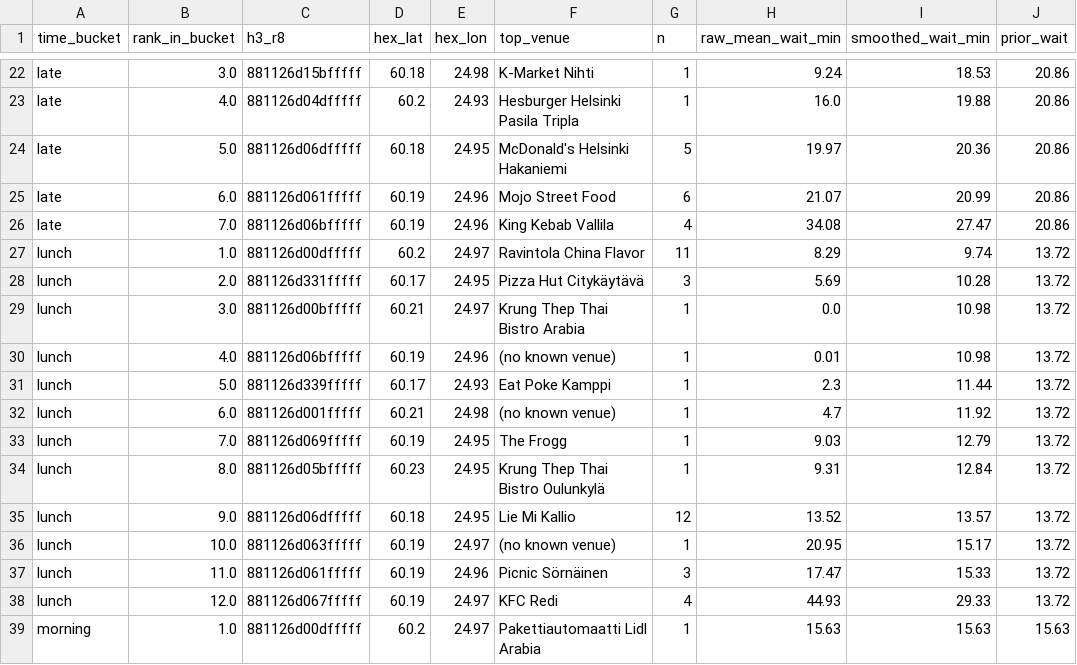
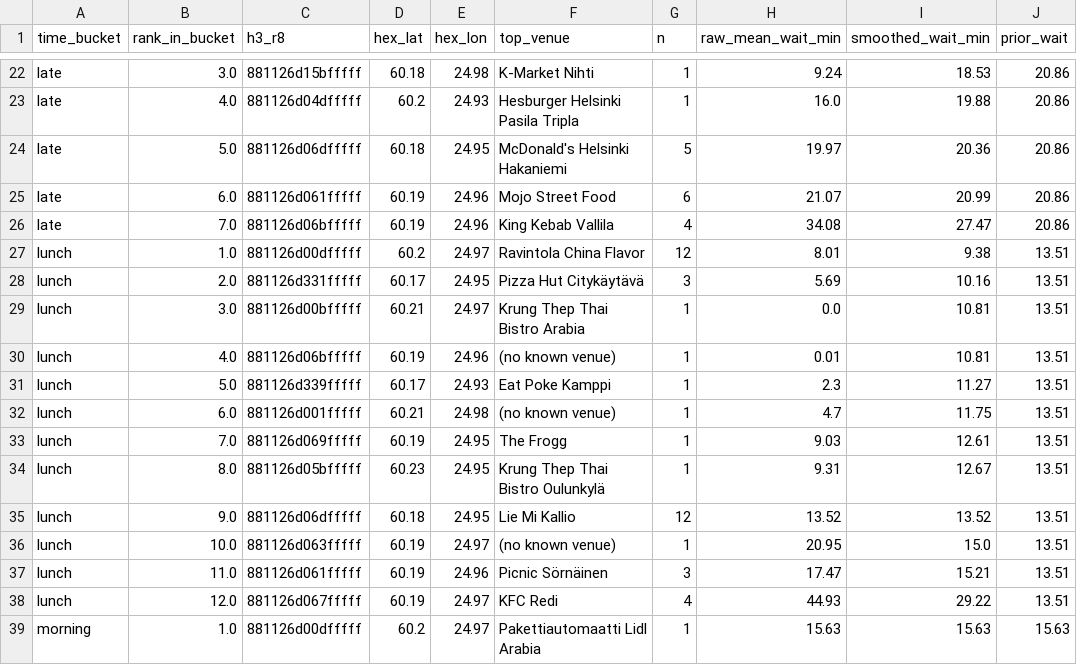
Before and after one commit to mdrifathahamed/spotorders, a CSV file: data/sample/spot_ranking.csv, drawn as a sheet; only a part is shown, gaps mark what is left out.

```diff
--- a/data/sample/spot_ranking.csv
+++ b/data/sample/spot_ranking.csv
@@ -26,14 +26,14 @@ late,6.0,881126d061fffff,60.19,24.96,Mojo Street Food,6,21.07,20.99,20.86
 late,7.0,881126d06bfffff,60.19,24.96,King Kebab Vallila,4,34.08,27.47,20.86
-lunch,1.0,881126d00dfffff,60.2,24.97,Ravintola China Flavor,11,8.29,9.74,13.72
-lunch,2.0,881126d331fffff,60.17,24.95,Pizza Hut Citykäytävä,3,5.69,10.28,13.72
-lunch,3.0,881126d00bfffff,60.21,24.97,Krung Thep Thai Bistro Arabia,1,0.0,10.98,13.72
-lunch,4.0,881126d06bfffff,60.19,24.96,(no known venue),1,0.01,10.98,13.72
-lunch,5.0,881126d339fffff,60.17,24.93,Eat Poke Kamppi,1,2.3,11.44,13.72
-lunch,6.0,881126d001fffff,60.21,24.98,(no known venue),1,4.7,11.92,13.72
-lunch,7.0,881126d069fffff,60.19,24.95,The Frogg,1,9.03,12.79,13.72
-lunch,8.0,881126d05bfffff,60.23,24.95,Krung Thep Thai Bistro Oulunkylä,1,9.31,12.84,13.72
-lunch,9.0,881126d06dfffff,60.18,24.95,Lie Mi Kallio,12,13.52,13.57,13.72
-lunch,10.0,881126d063fffff,60.19,24.97,(no known venue),1,20.95,15.17,13.72
-lunch,11.0,881126d061fffff,60.19,24.96,Picnic Sörnäinen,3,17.47,15.33,13.72
-lunch,12.0,881126d067fffff,60.19,24.97,KFC Redi,4,44.93,29.33,13.72
+lunch,1.0,881126d00dfffff,60.2,24.97,Ravintola China Flavor,12,8.01,9.38,13.51
+lunch,2.0,881126d331fffff,60.17,24.95,Pizza Hut Citykäytävä,3,5.69,10.16,13.51
+lunch,3.0,881126d00bfffff,60.21,24.97,Krung Thep Thai Bistro Arabia,1,0.0,10.81,13.51
+lunch,4.0,881126d06bfffff,60.19,24.96,(no known venue),1,0.01,10.81,13.51
+lunch,5.0,881126d339fffff,60.17,24.93,Eat Poke Kamppi,1,2.3,11.27,13.51
+lunch,6.0,881126d001fffff,60.21,24.98,(no known venue),1,4.7,11.75,13.51
+lunch,7.0,881126d069fffff,60.19,24.95,The Frogg,1,9.03,12.61,13.51
+lunch,8.0,881126d05bfffff,60.23,24.95,Krung Thep Thai Bistro Oulunkylä,1,9.31,12.67,13.51
+lunch,9.0,881126d06dfffff,60.18,24.95,Lie Mi Kallio,12,13.52,13.52,13.51
+lunch,10.0,881126d063fffff,60.19,24.97,(no known venue),1,20.95,15.0,13.51
+lunch,11.0,881126d061fffff,60.19,24.96,Picnic Sörnäinen,3,17.47,15.21,13.51
+lunch,12.0,881126d067fffff,60.19,24.97,KFC Redi,4,44.93,29.22,13.51
 morning,1.0,881126d00dfffff,60.2,24.97,Pakettiautomaatti Lidl Arabia,1,15.63,15.63,15.63
```
Also changed, not shown: data/sample/hex_training_table.csv, data/sample/orders_public.csv, 4 other files.
